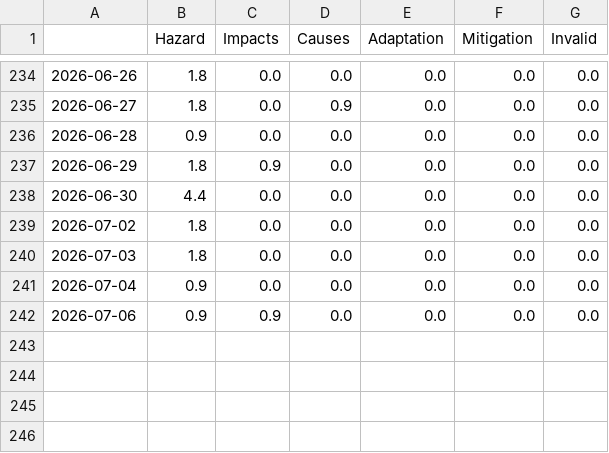
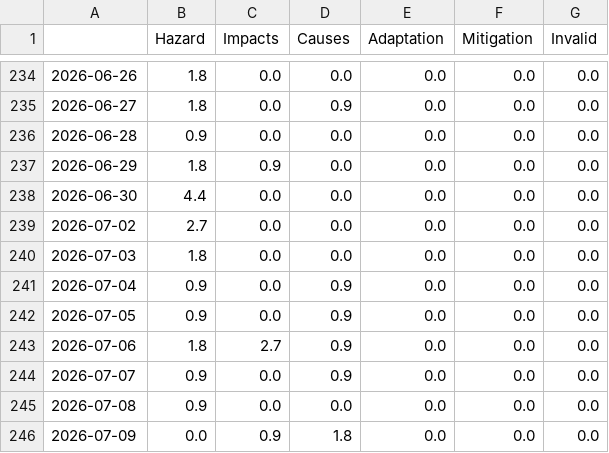
Before and after one commit to celiapi-news/landslideIsComing, a CSV file: csv/topics_date.csv, drawn as a sheet; only a part is shown, gaps mark what is left out.

```diff
--- a/csv/topics_date.csv
+++ b/csv/topics_date.csv
@@ -238,5 +238,9 @@
 2026-06-30,4.4,0.0,0.0,0.0,0.0,0.0
-2026-07-02,1.8,0.0,0.0,0.0,0.0,0.0
+2026-07-02,2.7,0.0,0.0,0.0,0.0,0.0
 2026-07-03,1.8,0.0,0.0,0.0,0.0,0.0
-2026-07-04,0.9,0.0,0.0,0.0,0.0,0.0
-2026-07-06,0.9,0.9,0.0,0.0,0.0,0.0
+2026-07-04,0.9,0.0,0.9,0.0,0.0,0.0
+2026-07-05,0.9,0.0,0.9,0.0,0.0,0.0
+2026-07-06,1.8,2.7,0.9,0.0,0.0,0.0
+2026-07-07,0.9,0.0,0.9,0.0,0.0,0.0
+2026-07-08,0.9,0.0,0.0,0.0,0.0,0.0
+2026-07-09,0.0,0.9,1.8,0.0,0.0,0.0
```
Also changed, not shown: 4 other files.
